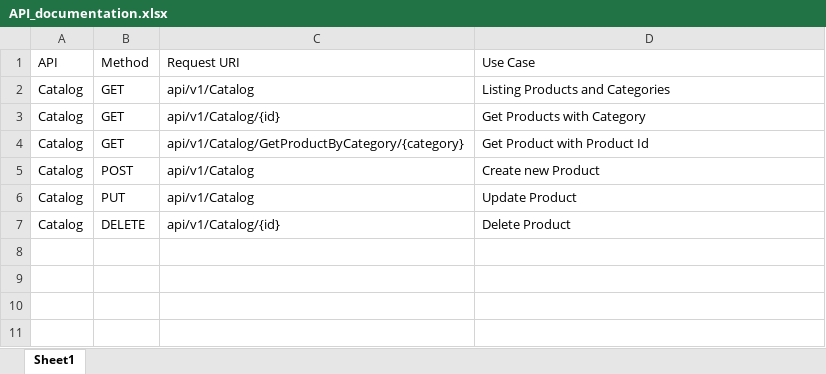
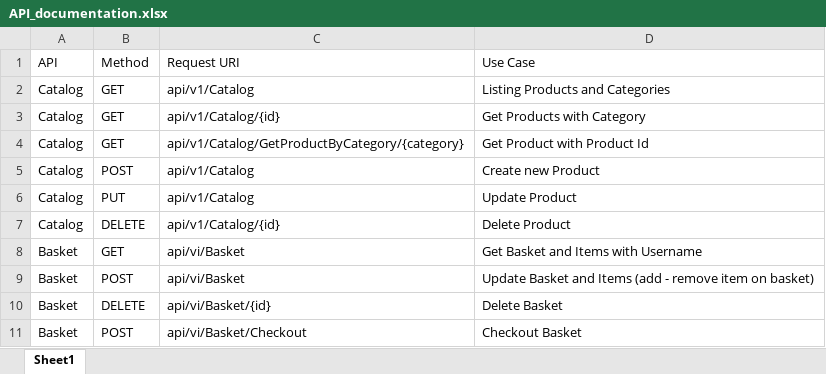
Before and after one commit to bunda3d/microservices, an Excel workbook: Microservices/src/API_documentation.xlsx, sheet Sheet1, drawn as a sheet; values as stored, in another font and other column widths than the file's, no borders; table styles not drawn; the diff names each change by its address in the sheet, - before the commit and + after, or states it on an @@ line.

Commit message:
Add shopping cart "basket" functionality, tested in swagger

```diff
--- a/Microservices/src/API_documentation.xlsx (sheet Sheet1)
+++ b/Microservices/src/API_documentation.xlsx (sheet Sheet1)
+row 8: Basket | GET | api/vi/Basket | Get Basket and Items with Username
+row 9: Basket | POST | api/vi/Basket | Update Basket and Items (add - remove item on basket)
+row 10: Basket | DELETE | api/vi/Basket/{id} | Delete Basket
+row 11: Basket | POST | api/vi/Basket/Checkout | Checkout Basket
```
Also changed, not shown: 16 other files.
